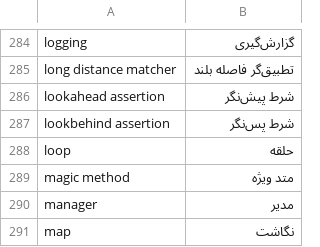
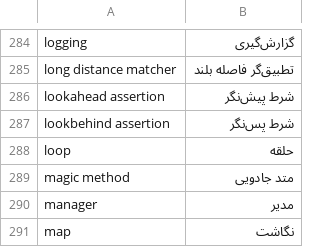
Before and after one commit to sepehr-rs/python-docs-fa-glossary, a TSV file: glossary/glossary.tsv, drawn as a sheet; only a part is shown, gaps mark what is left out.

```diff
--- a/glossary/glossary.tsv
+++ b/glossary/glossary.tsv
@@ -288,3 +288,3 @@ lookbehind assertion	شرط پس‌نگر
 loop	حلقه
-magic method	متد ویژه
+magic method	متد جادویی
 manager	مدیر
```
Also changed, not shown: 3 other files.
